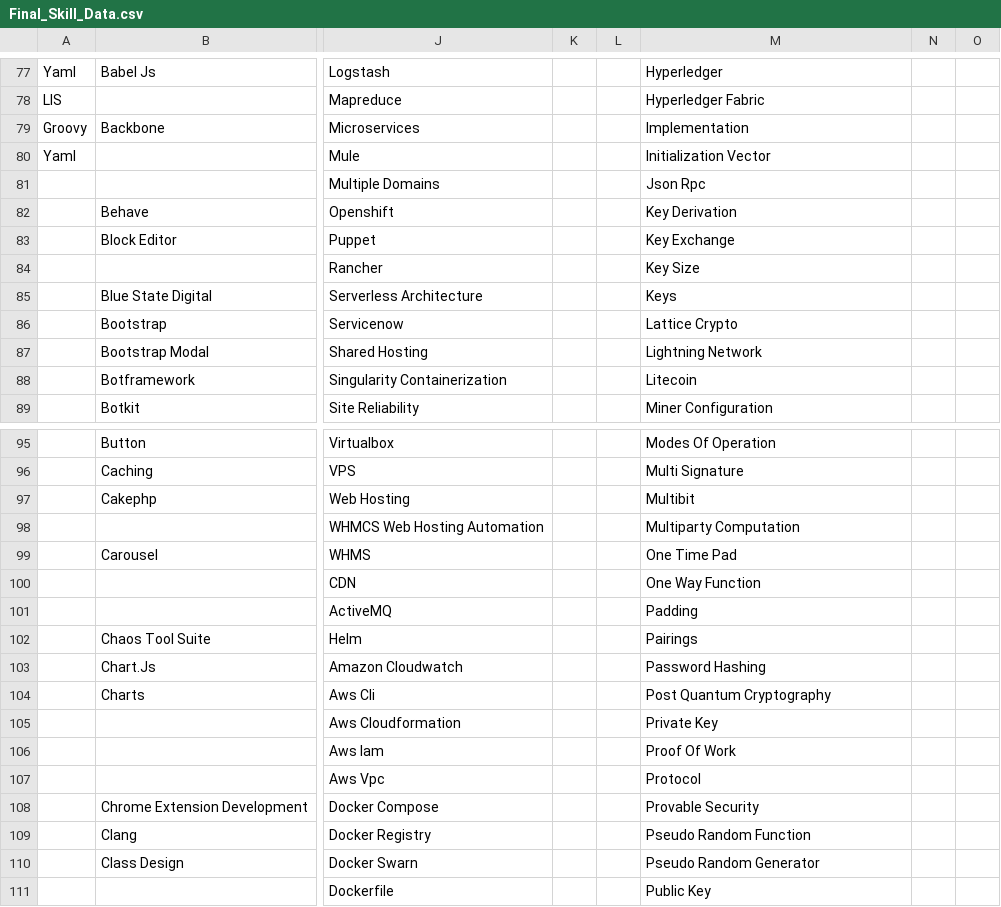
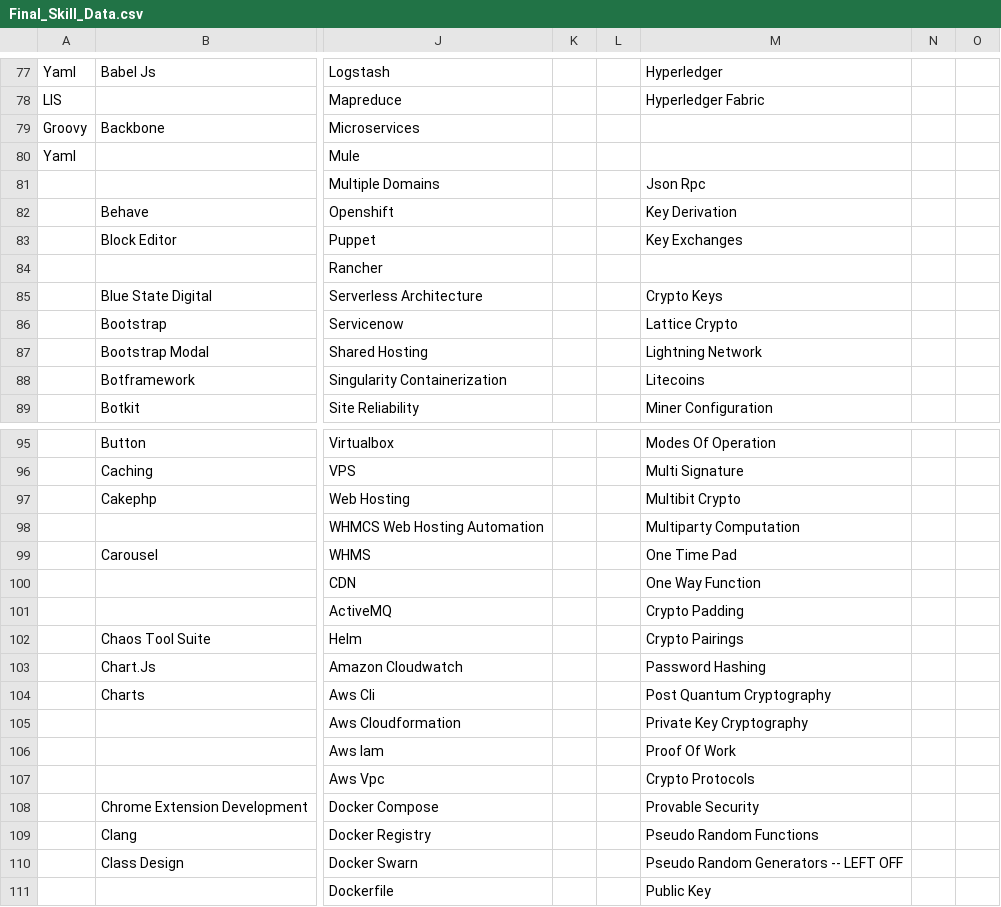
Before and after one commit to ldtalent/rk-scraping-skills, a CSV file: Final_Skill_Data.csv, drawn as a sheet; only a part is shown, gaps mark what is left out; the diff covers the shown part only; the diff names each change by its address in the sheet, - before the commit and + after, or states it on an @@ line.

Commit message:
pushed forward on crypto section

```diff
--- a/Final_Skill_Data.csv
+++ b/Final_Skill_Data.csv
-M79: Implementation
+M79: (empty)
-M80: Initialization Vector
+M80: (empty)
-M83: Key Exchange
+M83: Key Exchanges
-M84: Key Size
+M84: (empty)
-M85: Keys
+M85: Crypto Keys
-M88: Litecoin
+M88: Litecoins
-M97: Multibit
+M97: Multibit Crypto
-M101: Padding
+M101: Crypto Padding
-M102: Pairings
+M102: Crypto Pairings
-M105: Private Key
+M105: Private Key Cryptography
-M107: Protocol
+M107: Crypto Protocols
-M109: Pseudo Random Function
+M109: Pseudo Random Functions
-M110: Pseudo Random Generator
+M110: Pseudo Random Generators -- LEFT OFF
```
Also changed, not shown: 24 edited cells elsewhere in this file.
